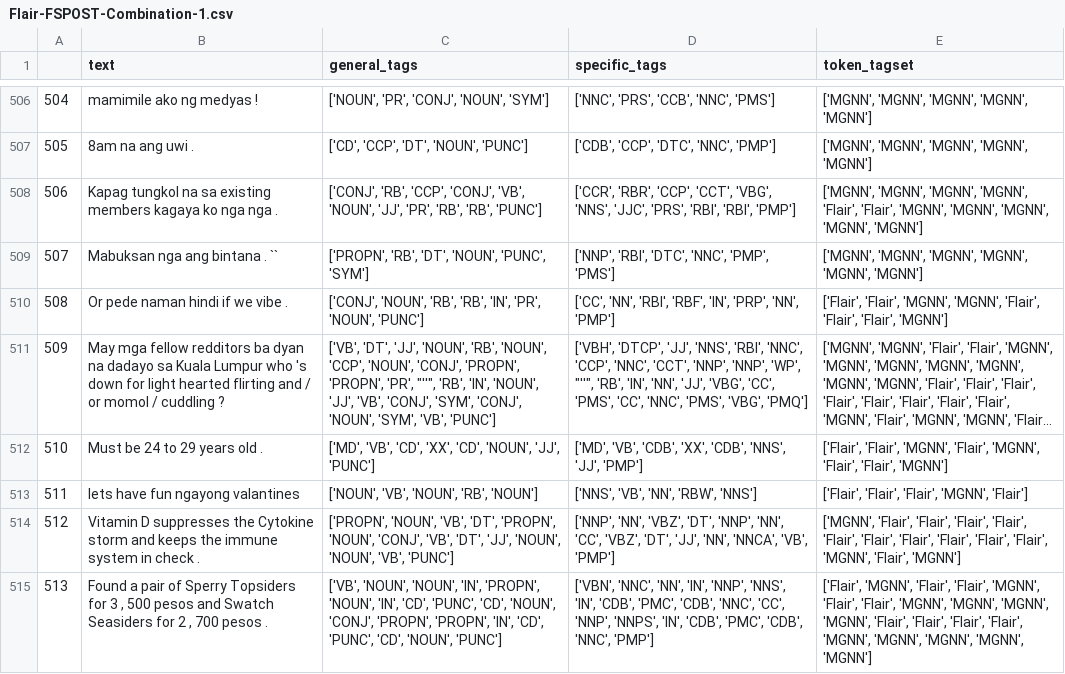
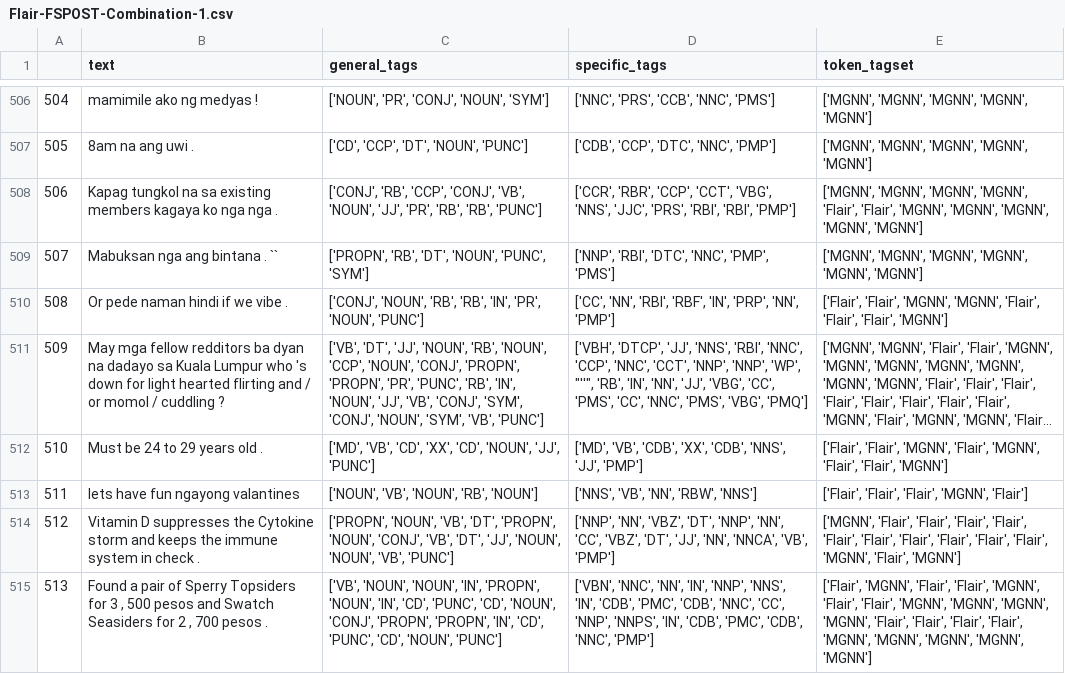
Before and after one commit to llorca-mfs/FIL-ENG-POSTagger-Test, a CSV file: Flair-FSPOST-Combination-1.csv, drawn as a sheet; only a part is shown, gaps mark what is left out; long unchanged cells end in …; the diff covers the shown part only; the diff names each change by its address in the sheet, - before the commit and + after, or states it on an @@ line.

```diff
--- a/Flair-FSPOST-Combination-1.csv
+++ b/Flair-FSPOST-Combination-1.csv
-C511 (general_tags): …'PROPN', 'PR', "''", 'RB', 'IN',…
+C511 (general_tags): …'PROPN', 'PR', 'PUNC', 'RB', 'IN',…
```
Also changed, not shown: 53 edited cells elsewhere in this file, Flair-FSPOST-Combination-2.csv, Spacy-FSPOST-Combination-1.csv, 10 other files.
